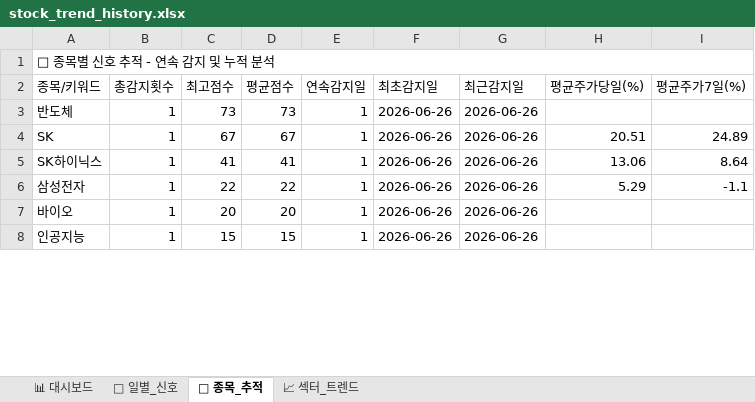
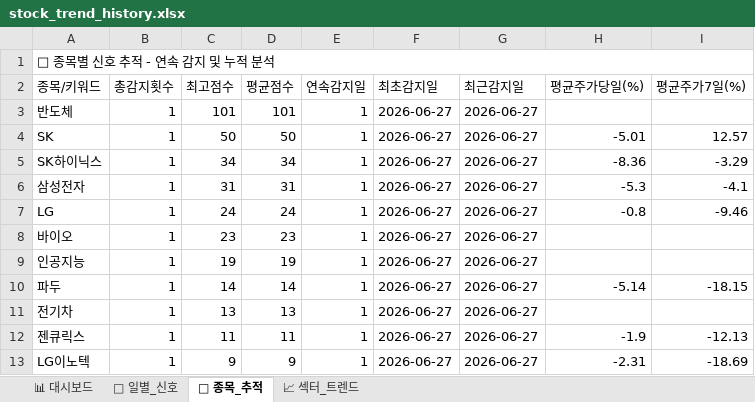
Before and after one commit to makitjung/stock-platform, an Excel workbook: trend/stock_trend_history.xlsx, sheet 🎯 종목_추적, drawn as a sheet; only a part is shown; values as stored, in another font and other column widths than the file's, no cell formats; addresses are those after the commit; the diff covers the shown part only; the diff names each change by its address in the sheet, - before the commit and + after, or states it on an @@ line.

```diff
--- a/trend/stock_trend_history.xlsx (sheet 🎯 종목_추적)
+++ b/trend/stock_trend_history.xlsx (sheet 🎯 종목_추적)
-C3 (최고점수): 73
+C3 (최고점수): 101
-D3 (평균점수): 73
+D3 (평균점수): 101
-F3:F6 (최초감지일): 2026-06-26
+F3:F6 (최초감지일): 2026-06-27
-G3:G6 (최근감지일): 2026-06-26
+G3:G6 (최근감지일): 2026-06-27
-C4 (최고점수): 67
+C4 (최고점수): 50
-D4 (평균점수): 67
+D4 (평균점수): 50
-H4 (평균주가당일(%)): 20.51
+H4 (평균주가당일(%)): -5.01
-I4 (평균주가7일(%)): 24.89
+I4 (평균주가7일(%)): 12.57
-C5 (최고점수): 41
+C5 (최고점수): 34
-D5 (평균점수): 41
+D5 (평균점수): 34
-H5 (평균주가당일(%)): 13.06
+H5 (평균주가당일(%)): -8.36
-I5 (평균주가7일(%)): 8.64
+I5 (평균주가7일(%)): -3.29
-C6 (최고점수): 22
+C6 (최고점수): 31
-D6 (평균점수): 22
+D6 (평균점수): 31
-H6 (평균주가당일(%)): 5.29
+H6 (평균주가당일(%)): -5.3
-I6 (평균주가7일(%)): -1.1
+I6 (평균주가7일(%)): -4.1
+row 7: LG | 1 | 24 | 24 | 1 | 2026-06-27 | 2026-06-27 | -0.8 | -9.46
-C8 (최고점수): 20
+C8 (최고점수): 23
-D8 (평균점수): 20
+D8 (평균점수): 23
-F8:F9 (최초감지일): 2026-06-26
+F8:F9 (최초감지일): 2026-06-27
-G8:G9 (최근감지일): 2026-06-26
+G8:G9 (최근감지일): 2026-06-27
-C9 (최고점수): 15
+C9 (최고점수): 19
-D9 (평균점수): 15
+D9 (평균점수): 19
+row 10: 파두 | 1 | 14 | 14 | 1 | 2026-06-27 | 2026-06-27 | -5.14 | -18.15
+row 11: 전기차 | 1 | 13 | 13 | 1 | 2026-06-27 | 2026-06-27
+row 12: 젠큐릭스 | 1 | 11 | 11 | 1 | 2026-06-27 | 2026-06-27 | -1.9 | -12.13
+row 13: LG이노텍 | 1 | 9 | 9 | 1 | 2026-06-27 | 2026-06-27 | -2.31 | -18.69
```
Also changed, not shown: 19 added rows, 24 removed rows and 92 edited cells elsewhere in this sheet, sheet 📅 일별_신호, sheet 📈 섹터_트렌드, sheet 📊 대시보드, cell formats, 53 other files.
